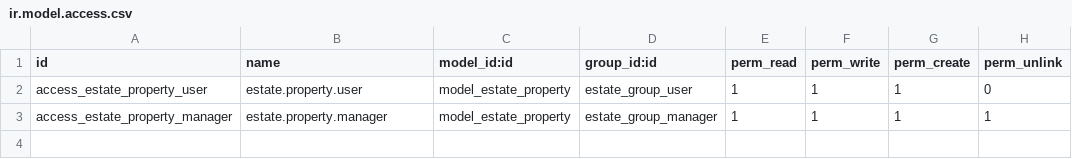
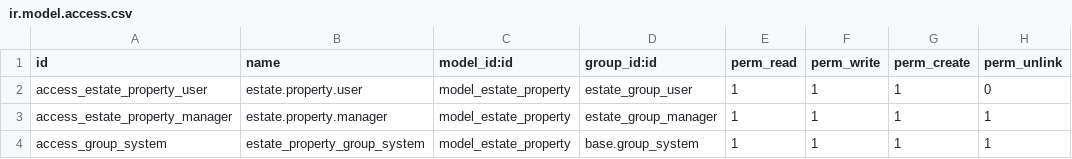
Before and after one commit to odoo-dev/tutorials, a CSV file: estate/security/ir.model.access.csv, drawn as a sheet; the diff names each change by its address in the sheet, - before the commit and + after, or states it on an @@ line.

Commit message:
[IMP] estate: enhance search performance and access rights
add trigram index (index=trigram) to property name field to speed up search queries
grant full CRUD access rights to the System Administrator group in access rules
add 'Available' filter and 'Postcode' group-by option to the property search view

Ref-Chapter-6

```diff
--- a/estate/security/ir.model.access.csv
+++ b/estate/security/ir.model.access.csv
+row 4: access_group_system | estate_property_group_system | model_estate_property | base.group_system | 1 | 1 | 1 | 1
```
Also changed, not shown: 3 other files.
